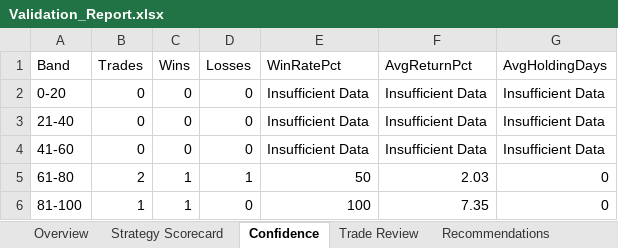
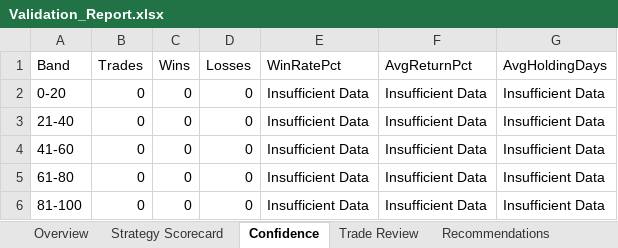
Before and after one commit to JMR2305/nse-trade-intraday, an Excel workbook: artifacts/api-server/src/python/phase16_exports/Validation_Report.xlsx, sheet Confidence, drawn as a sheet; values as stored, in another font and other column widths than the file's, no borders; the diff names each change by its address in the sheet, - before the commit and + after, or states it on an @@ line.

```diff
--- a/artifacts/api-server/src/python/phase16_exports/Validation_Report.xlsx (sheet Confidence)
+++ b/artifacts/api-server/src/python/phase16_exports/Validation_Report.xlsx (sheet Confidence)
-B5 (Trades): 2
+B5 (Trades): 0
-C5:C6 (Wins): 1
+C5:C6 (Wins): 0
-D5 (Losses): 1
+D5 (Losses): 0
-E5 (WinRatePct): 50
+E5 (WinRatePct): Insufficient Data
-F5 (AvgReturnPct): 2.03
+F5 (AvgReturnPct): Insufficient Data
-G5:G6 (AvgHoldingDays): 0
+G5:G6 (AvgHoldingDays): Insufficient Data
-B6 (Trades): 1
+B6 (Trades): 0
-E6 (WinRatePct): 100
+E6 (WinRatePct): Insufficient Data
-F6 (AvgReturnPct): 7.35
+F6 (AvgReturnPct): Insufficient Data
```
Also changed, not shown: sheet Trade Review, sheet Strategy Scorecard, sheet Overview, sheet Recommendations, 9 other files.
